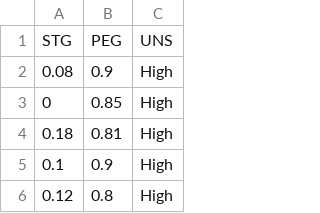
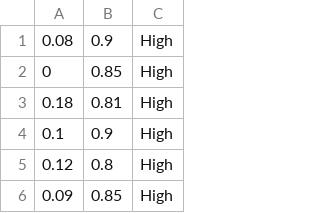
Before and after one commit to farrellkanaka/Biosis1, a CSV file: simple_data.csv, drawn as a sheet; only a part is shown; the shorter side is filled out with more unchanged rows.

Commit message:
Update simple_data.csv

```diff
--- a/simple_data.csv
+++ b/simple_data.csv
@@ -1,2 +1 @@
-STG;PEG; UNS;;;;
 0.08;0.9;High;;;;
```
